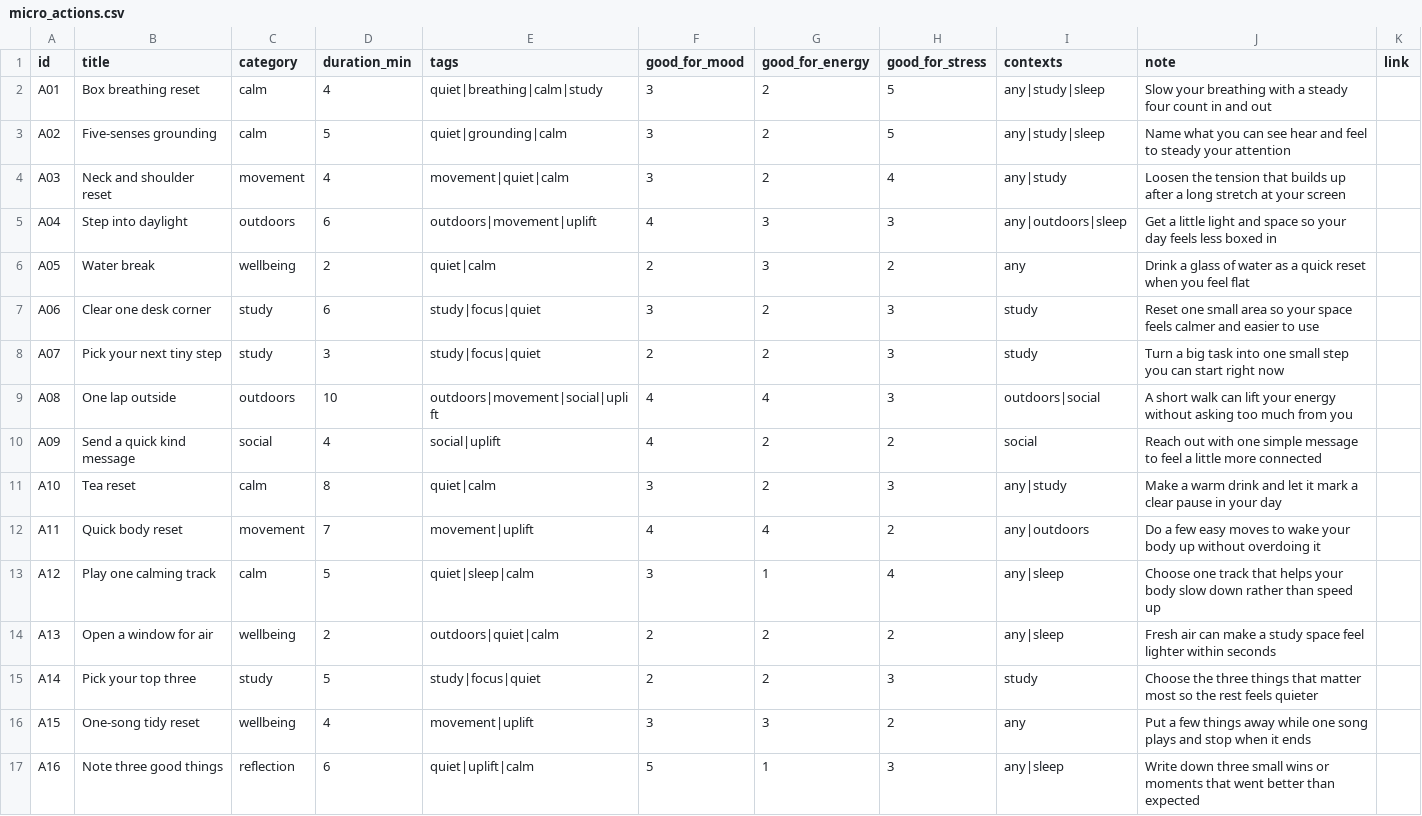
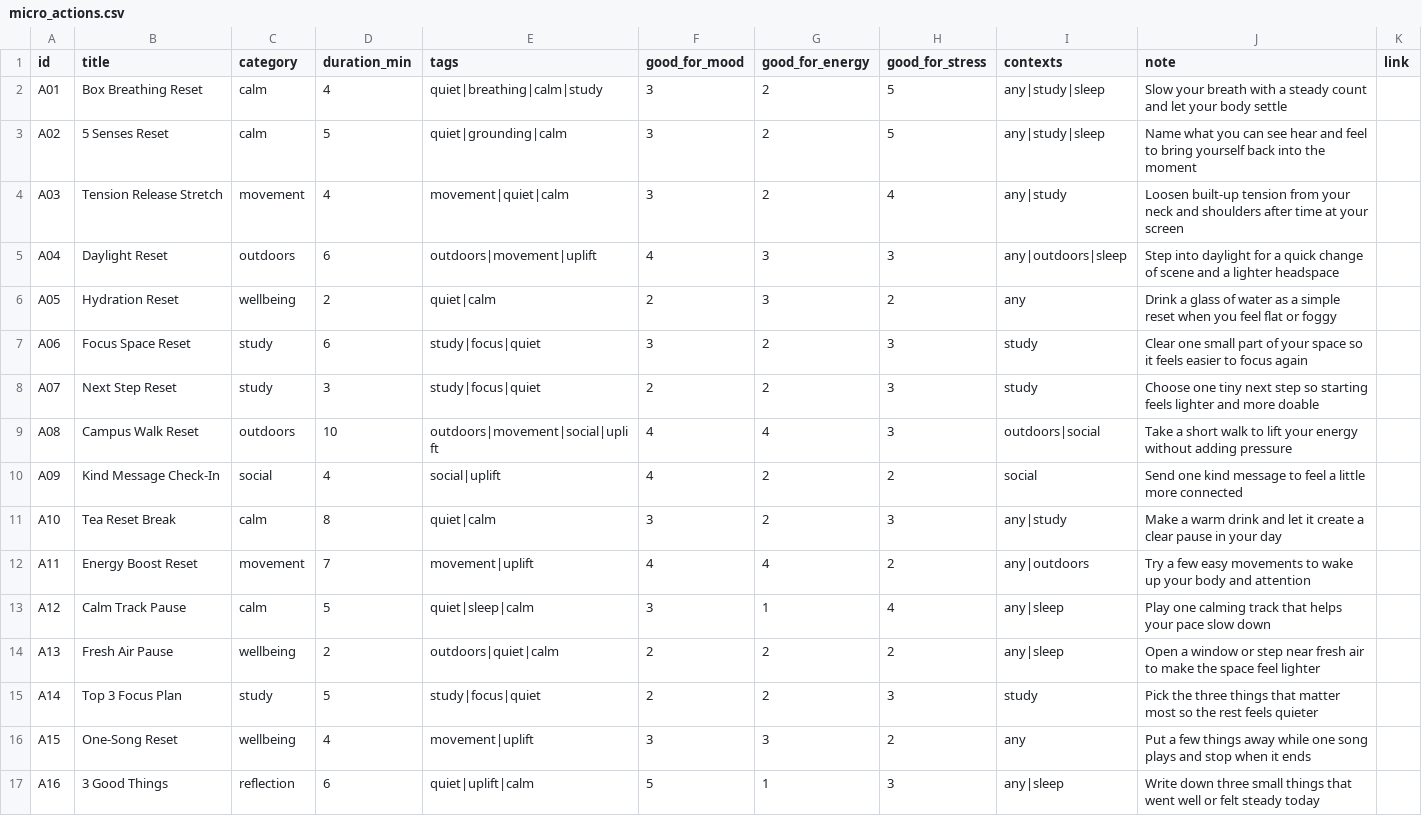
Before and after one commit to AndersonRGB/pocket-uplift, a CSV file: app/data/micro_actions.csv, drawn as a sheet; only a part is shown; the diff covers the shown part only.

Commit message:
docs: refresh micro actions titles and notes

```diff
--- a/app/data/micro_actions.csv
+++ b/app/data/micro_actions.csv
@@ -1,17 +1,17 @@
 id,title,category,duration_min,tags,good_for_mood,good_for_energy,good_for_stress,contexts,note,link
-A01,Box breathing reset,calm,4,quiet|breathing|calm|study,3,2,5,any|study|sleep,Slow your breathing with a steady four count in and out,
-A02,Five-senses grounding,calm,5,quiet|grounding|calm,3,2,5,any|study|sleep,Name what you can see hear and feel to steady your attention,
-A03,Neck and shoulder reset,movement,4,movement|quiet|calm,3,2,4,any|study,Loosen the tension that builds up after a long stretch at your screen,
-A04,Step into daylight,outdoors,6,outdoors|movement|uplift,4,3,3,any|outdoors|sleep,Get a little light and space so your day feels less boxed in,
-A05,Water break,wellbeing,2,quiet|calm,2,3,2,any,Drink a glass of water as a quick reset when you feel flat,
-A06,Clear one desk corner,study,6,study|focus|quiet,3,2,3,study,Reset one small area so your space feels calmer and easier to use,
-A07,Pick your next tiny step,study,3,study|focus|quiet,2,2,3,study,Turn a big task into one small step you can start right now,
-A08,One lap outside,outdoors,10,outdoors|movement|social|uplift,4,4,3,outdoors|social,A short walk can lift your energy without asking too much from you,
-A09,Send a quick kind message,social,4,social|uplift,4,2,2,social,Reach out with one simple message to feel a little more connected,
-A10,Tea reset,calm,8,quiet|calm,3,2,3,any|study,Make a warm drink and let it mark a clear pause in your day,
-A11,Quick body reset,movement,7,movement|uplift,4,4,2,any|outdoors,Do a few easy moves to wake your body up without overdoing it,
-A12,Play one calming track,calm,5,quiet|sleep|calm,3,1,4,any|sleep,Choose one track that helps your body slow down rather than speed up,
-A13,Open a window for air,wellbeing,2,outdoors|quiet|calm,2,2,2,any|sleep,Fresh air can make a study space feel lighter within seconds,
-A14,Pick your top three,study,5,study|focus|quiet,2,2,3,study,Choose the three things that matter most so the rest feels quieter,
-A15,One-song tidy reset,wellbeing,4,movement|uplift,3,3,2,any,Put a few things away while one song plays and stop when it ends,
-A16,Note three good things,reflection,6,quiet|uplift|calm,5,1,3,any|sleep,Write down three small wins or moments that went better than expected,
+A01,Box Breathing Reset,calm,4,quiet|breathing|calm|study,3,2,5,any|study|sleep,Slow your breath with a steady count and let your body settle,
+A02,5 Senses Reset,calm,5,quiet|grounding|calm,3,2,5,any|study|sleep,Name what you can see hear and feel to bring yourself back into the moment,
+A03,Tension Release Stretch,movement,4,movement|quiet|calm,3,2,4,any|study,Loosen built-up tension from your neck and shoulders after time at your screen,
+A04,Daylight Reset,outdoors,6,outdoors|movement|uplift,4,3,3,any|outdoors|sleep,Step into daylight for a quick change of scene and a lighter headspace,
+A05,Hydration Reset,wellbeing,2,quiet|calm,2,3,2,any,Drink a glass of water as a simple reset when you feel flat or foggy,
+A06,Focus Space Reset,study,6,study|focus|quiet,3,2,3,study,Clear one small part of your space so it feels easier to focus again,
+A07,Next Step Reset,study,3,study|focus|quiet,2,2,3,study,Choose one tiny next step so starting feels lighter and more doable,
+A08,Campus Walk Reset,outdoors,10,outdoors|movement|social|uplift,4,4,3,outdoors|social,Take a short walk to lift your energy without adding pressure,
+A09,Kind Message Check-In,social,4,social|uplift,4,2,2,social,Send one kind message to feel a little more connected,
+A10,Tea Reset Break,calm,8,quiet|calm,3,2,3,any|study,Make a warm drink and let it create a clear pause in your day,
+A11,Energy Boost Reset,movement,7,movement|uplift,4,4,2,any|outdoors,Try a few easy movements to wake up your body and attention,
+A12,Calm Track Pause,calm,5,quiet|sleep|calm,3,1,4,any|sleep,Play one calming track that helps your pace slow down,
+A13,Fresh Air Pause,wellbeing,2,outdoors|quiet|calm,2,2,2,any|sleep,Open a window or step near fresh air to make the space feel lighter,
+A14,Top 3 Focus Plan,study,5,study|focus|quiet,2,2,3,study,Pick the three things that matter most so the rest feels quieter,
+A15,One-Song Reset,wellbeing,4,movement|uplift,3,3,2,any,Put a few things away while one song plays and stop when it ends,
+A16,3 Good Things,reflection,6,quiet|uplift|calm,5,1,3,any|sleep,Write down three small things that went well or felt steady today,
```
Also changed, not shown: 37 edited cells elsewhere in this file.
